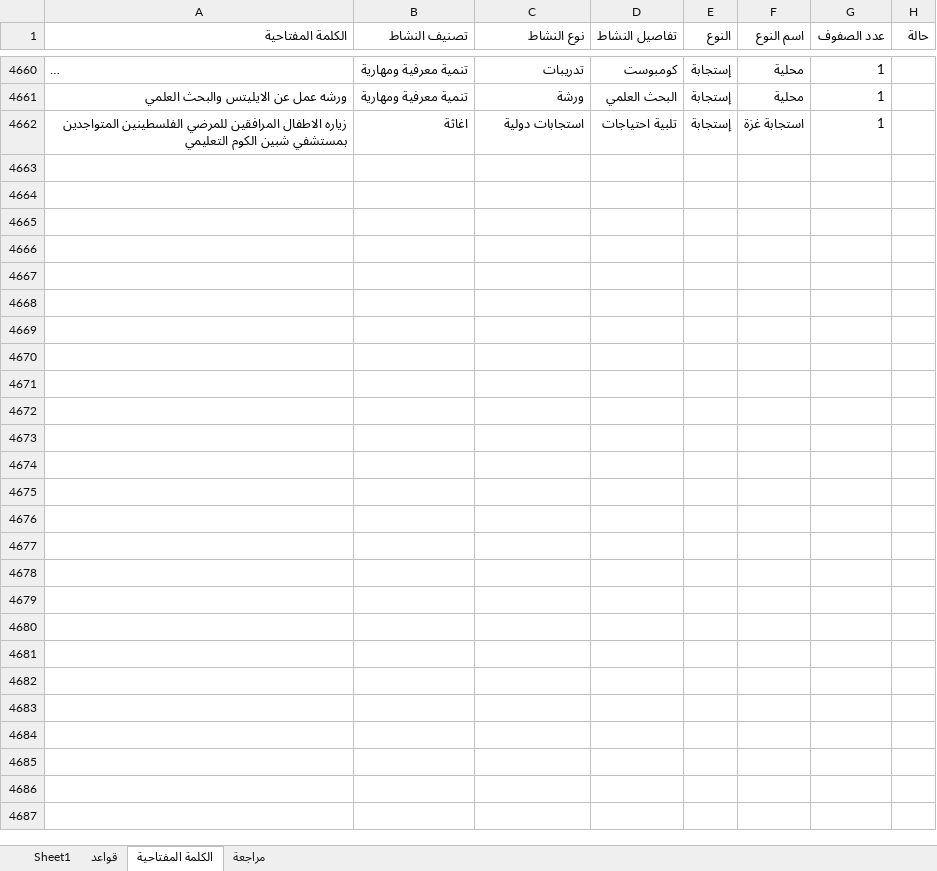
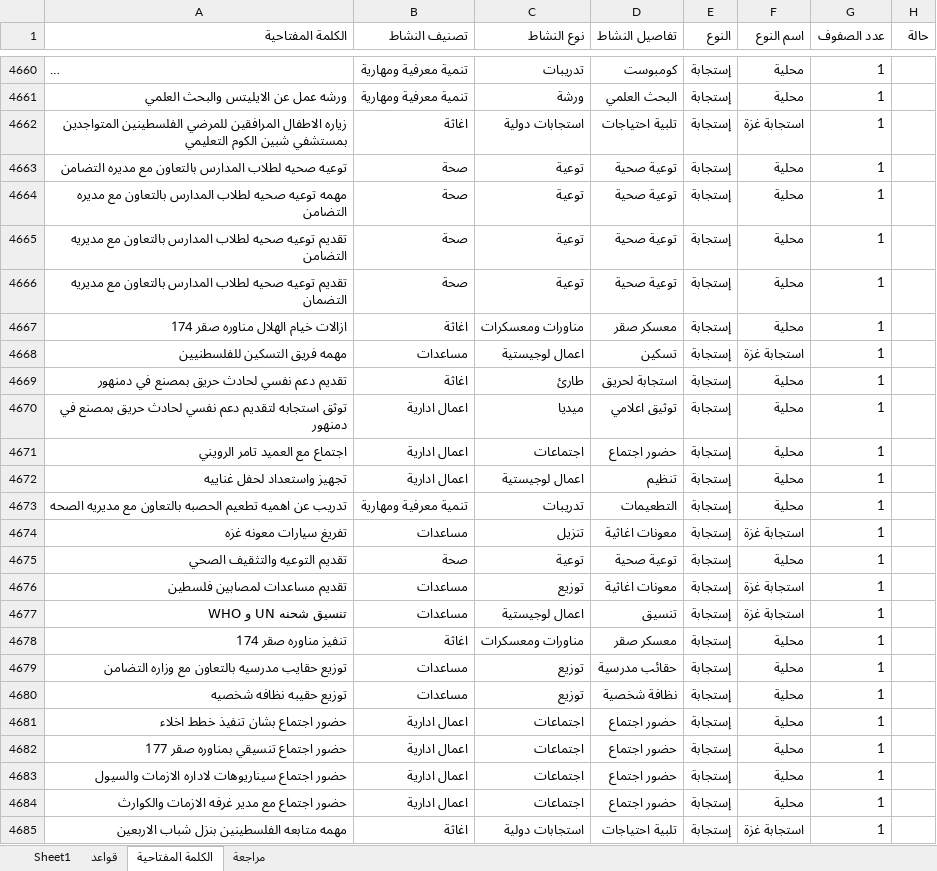
Before and after one commit to mo7amedrabei14-cell/eoc-system, an Excel workbook: تصنيفات مهام_مراجعة.xlsx, sheet الكلمة المفتاحية, drawn as a sheet; only a part is shown, gaps mark what is left out; long unchanged cells end in …; values as stored, in another font and other column widths than the file's, no borders; the diff names each change by its address in the sheet, - before the commit and + after, or states it on an @@ line.

```diff
--- a/تصنيفات مهام_مراجعة.xlsx (sheet الكلمة المفتاحية)
+++ b/تصنيفات مهام_مراجعة.xlsx (sheet الكلمة المفتاحية)
+row 4663: توعيه صحيه لطلاب المدارس بالتعاون مع مديره التضامن | صحة | توعية | توعية صحية | إستجابة | محلية | 1
+row 4664: مهمه توعيه صحيه لطلاب المدارس بالتعاون مع مديره التضامن | صحة | توعية | توعية صحية | إستجابة | محلية | 1
+row 4665: تقديم توعيه صحيه لطلاب المدارس بالتعاون مع مديريه التضامن | صحة | توعية | توعية صحية | إستجابة | محلية | 1
+row 4666: تقديم توعيه صحيه لطلاب المدارس بالتعاون مع مديريه التضمان | صحة | توعية | توعية صحية | إستجابة | محلية | 1
+row 4667: ازالات خيام الهلال مناوره صقر 174 | اغاثة | مناورات ومعسكرات | معسكر صقر | إستجابة | محلية | 1
+row 4668: مهمه فريق التسكين للفلسطنيين | مساعدات | اعمال لوجيستية | تسكين | إستجابة | استجابة غزة | 1
+row 4669: تقديم دعم نفسي لحادث حريق بمصنع في دمنهور | اغاثة | طارئ | استجابة لحريق | إستجابة | محلية | 1
+row 4670: توثق استجابه لتقديم دعم نفسي لحادث حريق بمصنع في دمنهور | اعمال ادارية | ميديا | توثيق اعلامي | إستجابة | محلية | 1
+row 4671: اجتماع مع العميد تامر الرويني | اعمال ادارية | اجتماعات | حضور اجتماع | إستجابة | محلية | 1
+row 4672: تجهيز واستعداد لحفل غناييه | اعمال ادارية | اعمال لوجيستية | تنظيم | إستجابة | محلية | 1
+row 4673: تدريب عن اهميه تطعيم الحصبه بالتعاون مع مديريه الصحه | تنمية معرفية ومهارية | تدريبات | التطعيمات | إستجابة | محلية | 1
+row 4674: تفريغ سيارات معونه غزه | مساعدات | تنزيل | معونات اغاثية | إستجابة | استجابة غزة | 1
+row 4675: تقديم التوعيه والتثقيف الصحي | صحة | توعية | توعية صحية | إستجابة | محلية | 1
+row 4676: تقديم مساعدات لمصابين فلسطين | مساعدات | توزيع | معونات اغاثية | إستجابة | استجابة غزة | 1
+row 4677: تنسيق شحنه UN و WHO | مساعدات | اعمال لوجيستية | تنسيق | إستجابة | استجابة غزة | 1
+row 4678: تنفيز مناوره صقر 174 | اغاثة | مناورات ومعسكرات | معسكر صقر | إستجابة | محلية | 1
+row 4679: توزيع حقايب مدرسيه بالتعاون مع وزاره التضامن | مساعدات | توزيع | حقائب مدرسية | إستجابة | محلية | 1
+row 4680: توزيع حقيبه نظافه شخصيه | مساعدات | توزيع | نظافة شخصية | إستجابة | محلية | 1
+row 4681: حضور اجتماع بشان تنفيذ خطط اخلاء | اعمال ادارية | اجتماعات | حضور اجتماع | إستجابة | محلية | 1
+row 4682: حضور اجتماع تنسيقي بمناوره صقر 177 | اعمال ادارية | اجتماعات | حضور اجتماع | إستجابة | محلية | 1
+row 4683: حضور اجتماع سيناريوهات لاداره الازمات والسيول | اعمال ادارية | اجتماعات | حضور اجتماع | إستجابة | محلية | 1
+row 4684: حضور اجتماع مع مدير غرفه الازمات والكوارث | اعمال ادارية | اجتماعات | حضور اجتماع | إستجابة | محلية | 1
+row 4685: مهمه متابعه الفلسطينين بنزل شباب الاربعين | اغاثة | استجابات دولية | تلبية احتياجات | إستجابة | استجابة غزة | 1
```
Also changed, not shown: sheet Sheet1, تصنيفات مهام.xlsx, 18 other files.
